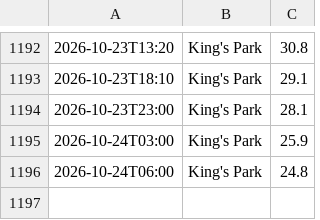
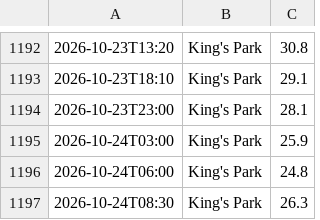
Before and after one commit to dmitryustinov01-creator/hko, a CSV file: data/kings_park_1min_history.csv, drawn as a sheet; only a part is shown, gaps mark what is left out; the diff names each change by its address in the sheet, - before the commit and + after, or states it on an @@ line.

```diff
--- a/data/kings_park_1min_history.csv
+++ b/data/kings_park_1min_history.csv
+row 1197: 2026-10-24T08:30 | King's Park | 26.3
```
